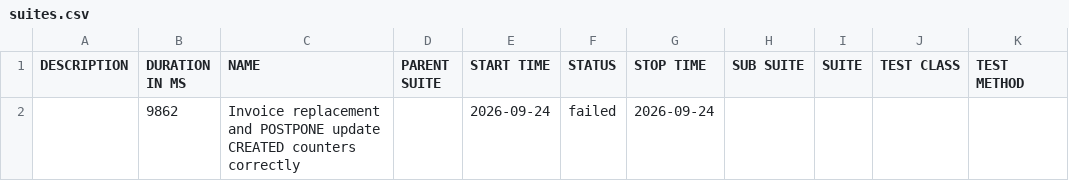
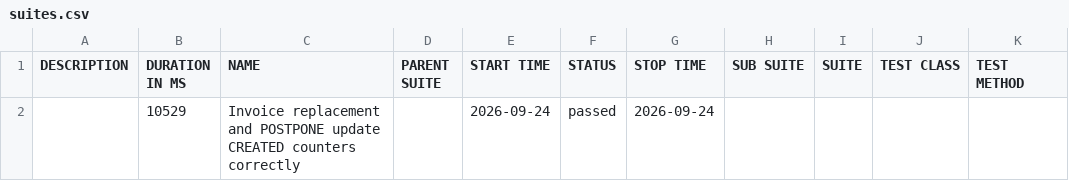
Before and after one commit to pagopa/idpay-functional-testing, a CSV file: bdd/data/suites.csv, drawn as a sheet.

```diff
--- a/bdd/data/suites.csv
+++ b/bdd/data/suites.csv
@@ -1,2 +1,2 @@
 "DESCRIPTION","DURATION IN MS","NAME","PARENT SUITE","START TIME","STATUS","STOP TIME","SUB SUITE","SUITE","TEST CLASS","TEST METHOD"
-"","9862","Invoice replacement and POSTPONE update CREATED counters correctly","","2026-09-24","failed","2026-09-24","","","",""
+"","10529","Invoice replacement and POSTPONE update CREATED counters correctly","","2026-09-24","passed","2026-09-24","","","",""
```
Also changed, not shown: 32 other files.
